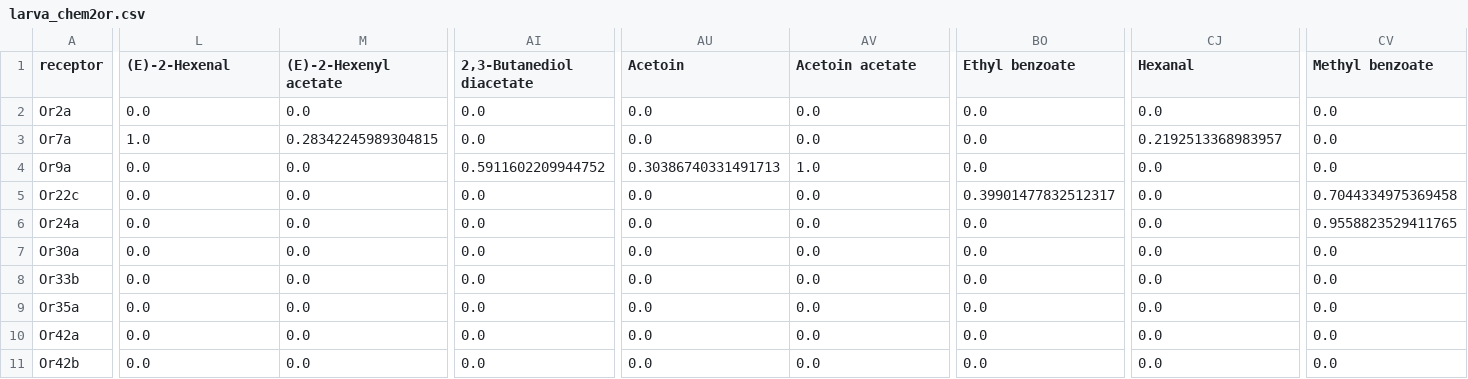
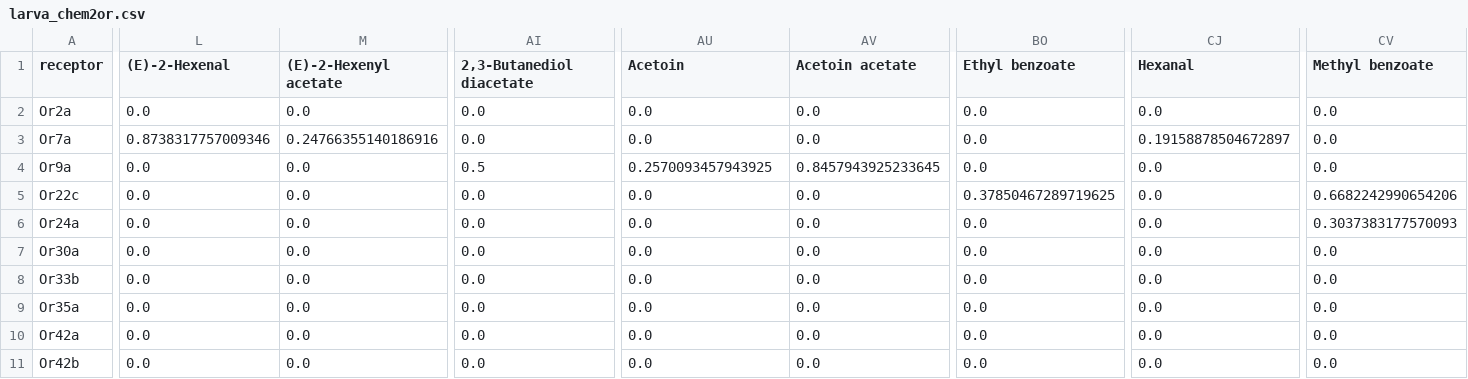
Before and after one commit to YijieYin/connectome_interpreter, a CSV file: connectome_interpreter/data/Dweck2018/larva_chem2or.csv, drawn as a sheet; only a part is shown, gaps mark what is left out; the diff covers the shown part only; the diff names each change by its address in the sheet, - before the commit and + after, or states it on an @@ line.

```diff
--- a/connectome_interpreter/data/Dweck2018/larva_chem2or.csv
+++ b/connectome_interpreter/data/Dweck2018/larva_chem2or.csv
-L3 ((E)-2-Hexenal): 1.0
+L3 ((E)-2-Hexenal): 0.8738317757009346
-M3 ((E)-2-Hexenyl acetate): 0.28342245989304815
+M3 ((E)-2-Hexenyl acetate): 0.24766355140186916
-CJ3 (Hexanal): 0.2192513368983957
+CJ3 (Hexanal): 0.19158878504672897
-AI4 (2,3-Butanediol diacetate): 0.5911602209944752
+AI4 (2,3-Butanediol diacetate): 0.5
-AU4 (Acetoin): 0.30386740331491713
+AU4 (Acetoin): 0.2570093457943925
-AV4 (Acetoin acetate): 1.0
+AV4 (Acetoin acetate): 0.8457943925233645
-BO5 (Ethyl benzoate): 0.39901477832512317
+BO5 (Ethyl benzoate): 0.37850467289719625
-CV5 (Methyl benzoate): 0.7044334975369458
+CV5 (Methyl benzoate): 0.6682242990654206
-CV6 (Methyl benzoate): 0.9558823529411765
+CV6 (Methyl benzoate): 0.3037383177570093
```
Also changed, not shown: 60 edited cells elsewhere in this file, connectome_interpreter/data/Dweck2018/adult_chem2glom.csv, connectome_interpreter/data/Dweck2018/larva_fruit2or.csv, 2 other files.
